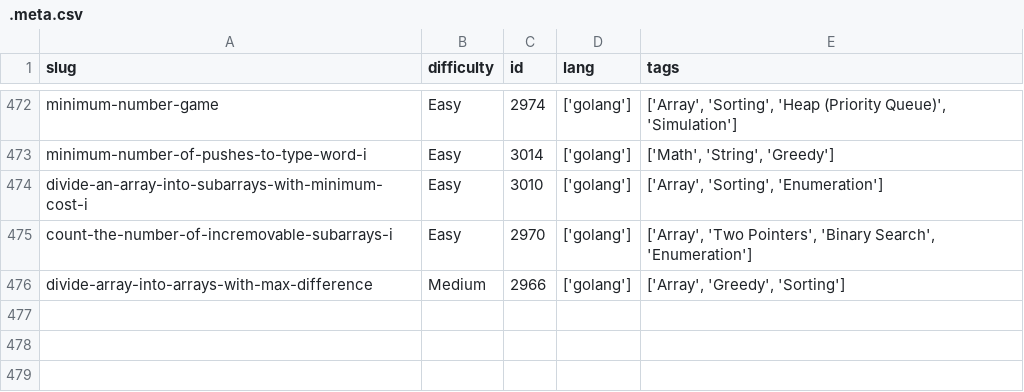
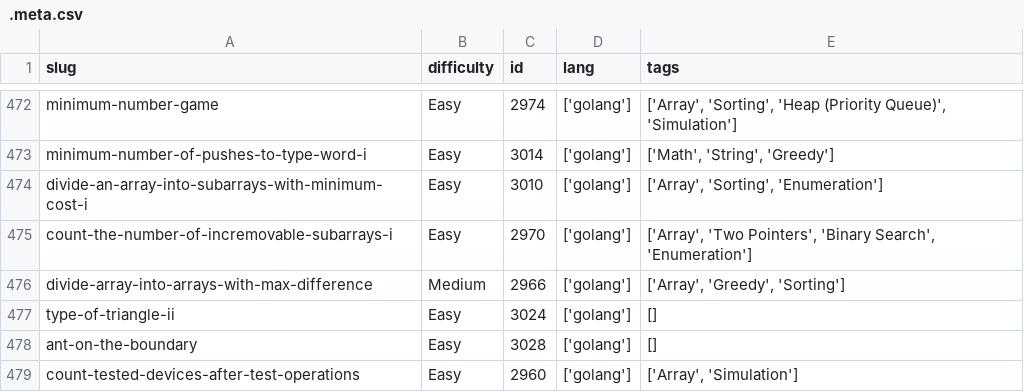
Before and after one commit to dimaglushkov/solutions, a CSV file: leetcode/.meta.csv, drawn as a sheet; only a part is shown, gaps mark what is left out.

```diff
--- a/leetcode/.meta.csv
+++ b/leetcode/.meta.csv
@@ -476 +476,4 @@ count-the-number-of-incremovable-subarrays-i,Easy,2970,['golang'],"['Array', 'Tw
 divide-array-into-arrays-with-max-difference,Medium,2966,['golang'],"['Array', 'Greedy', 'Sorting']"
+type-of-triangle-ii,Easy,3024,['golang'],[]
+ant-on-the-boundary,Easy,3028,['golang'],[]
+count-tested-devices-after-test-operations,Easy,2960,['golang'],"['Array', 'Simulation']"
```
Also changed, not shown: 7 other files.
